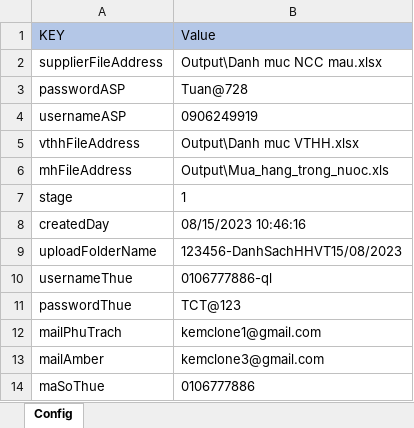
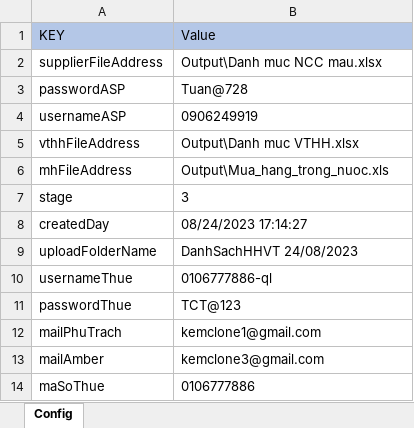
Before and after one commit to phuocanh2k1/RPA_AmberMuaHang, an Excel workbook: config/config.xlsx, sheet Config, drawn as a sheet; values as stored, in another font and other column widths than the file's, no borders; the diff names each change by its address in the sheet, - before the commit and + after, or states it on an @@ line.

```diff
--- a/config/config.xlsx (sheet Config)
+++ b/config/config.xlsx (sheet Config)
-B7 (Value): 1
+B7 (Value): 3
-B8 (Value): 08/15/2023 10:46:16
+B8 (Value): 08/24/2023 17:14:27
-B9 (Value): 123456-DanhSachHHVT15/08/2023
+B9 (Value): DanhSachHHVT 24/08/2023
```
Also changed, not shown: Output/Danh muc NCC mau.xlsx, Output/Danh muc VTHH.xlsx, 1 other file.
